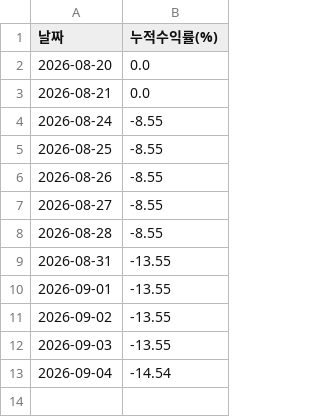
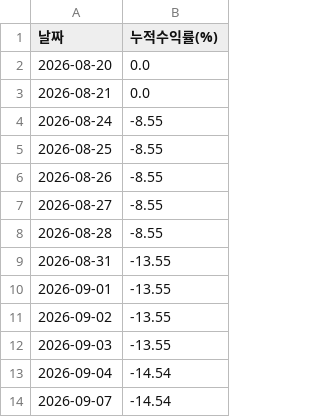
Before and after one commit to epiceric77777-zip-it/stock-tracker, a CSV file: backtest_summary.csv, drawn as a sheet.

```diff
--- a/backtest_summary.csv
+++ b/backtest_summary.csv
@@ -13 +13,2 @@
 2026-09-04,-14.54
+2026-09-07,-14.54
```
Also changed, not shown: stock_rotation_20days.csv, stock_rotation_infinite.csv.
